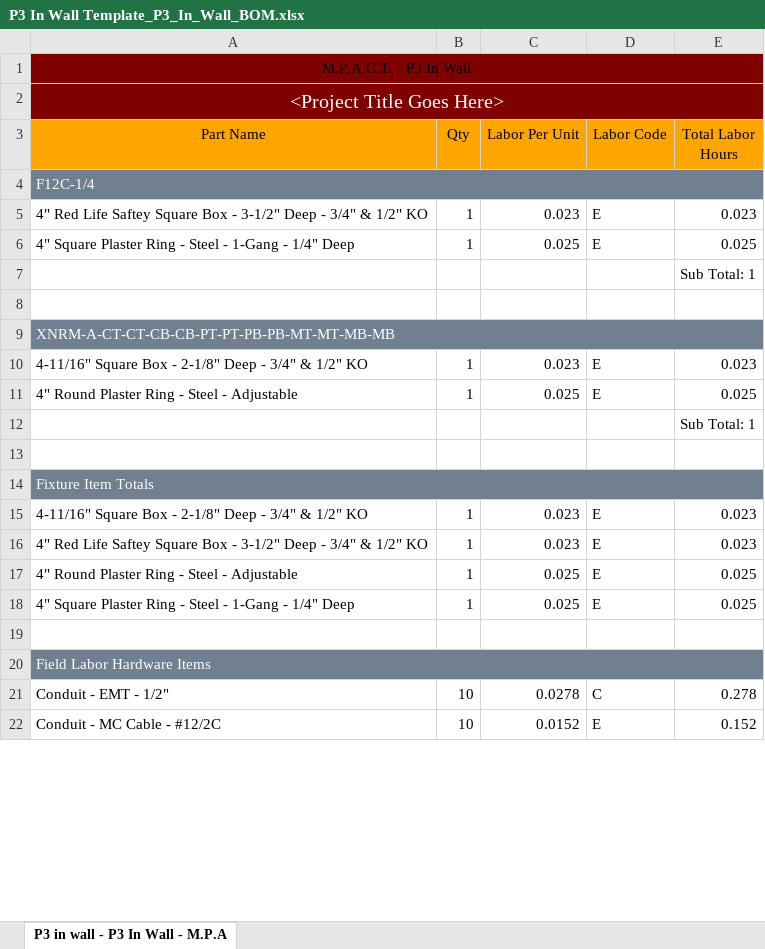
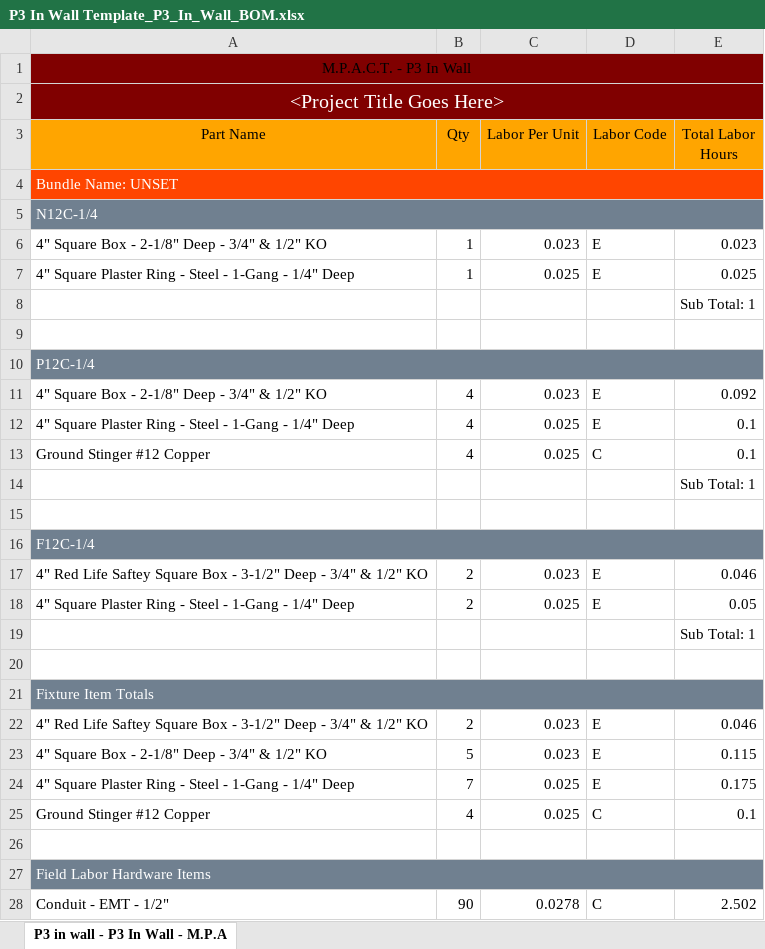
Before and after one commit to JPTomorrow/bluebeam-pthree-in-wall, an Excel workbook: bin/Debug/net5.0/win-x64/publish/P3 In Wall Template_P3_In_Wall_BOM.xlsx, sheet P3 in wall - P3 In Wall - M.P.A, drawn as a sheet; only a part is shown; values as stored, in another font and other column widths than the file's, no borders; removed rows and columns are numbered as before the commit, all else as after; the diff covers the shown part only; the diff names each change by its address in the sheet, - before the commit and + after, or states it on an @@ line.

```diff
--- a/bin/Debug/net5.0/win-x64/publish/P3 In Wall Template_P3_In_Wall_BOM.xlsx (sheet P3 in wall - P3 In Wall - M.P.A)
+++ b/bin/Debug/net5.0/win-x64/publish/P3 In Wall Template_P3_In_Wall_BOM.xlsx (sheet P3 in wall - P3 In Wall - M.P.A)
-A4 (Part Name): F12C-1/4
+A4 (Part Name): Bundle Name: UNSET
-A4:E4 fill: #708090
+A4:E4 fill: #FF4500
+row 5: N12C-1/4
-A6 (Part Name): 4" Red Life Saftey Square Box - 3-1/2" Deep -…
+A6 (Part Name): 4" Square Box - 2-1/8" Deep -…
-A10 (Part Name): XNRM-A-CT-CT-CB-CB-PT-PT-PB-PB-MT-MT-MB-MB
+A10 (Part Name): P12C-1/4
-A11 (Part Name): 4-11/16" Square Box…
+A11 (Part Name): 4" Square Box…
-B11 (Qty): 1
+B11 (Qty): 4
-E11 (Total Labor Hours): 0.023
+E11 (Total Labor Hours): 0.092
+row 12: 4" Square Plaster Ring - Steel - 1-Gang - 1/4" Deep | 4 | 0.025 | E | 0.1
+row 13: Ground Stinger #12 Copper | 4 | 0.025 | C | 0.1
+row 14:  |  |  |  | Sub Total: 1
-row 15: 4" Round Plaster Ring - Steel - Adjustable | 1 | 0.025 | E | 0.025
+row 15: (empty)
+row 16: F12C-1/4
+row 17: 4" Red Life Saftey Square Box - 3-1/2" Deep - 3/4" & 1/2" KO | 2 | 0.023 | E | 0.046
+row 18: 4" Square Plaster Ring - Steel - 1-Gang - 1/4" Deep | 2 | 0.025 | E | 0.05
-row 15: 4-11/16" Square Box - 2-1/8" Deep - 3/4" & 1/2" KO | 1 | 0.023 | E | 0.023
-B22 (Qty): 1
+B22 (Qty): 2
-E22 (Total Labor Hours): 0.023
+E22 (Total Labor Hours): 0.046
-row 17: 4" Round Plaster Ring - Steel - Adjustable | 1 | 0.025 | E | 0.025
+row 23: 4" Square Box - 2-1/8" Deep - 3/4" & 1/2" KO | 5 | 0.023 | E | 0.115
-B24 (Qty): 1
+B24 (Qty): 7
-E24 (Total Labor Hours): 0.025
+E24 (Total Labor Hours): 0.175
+row 25: Ground Stinger #12 Copper | 4 | 0.025 | C | 0.1
-B28 (Qty): 10
+B28 (Qty): 90
-E28 (Total Labor Hours): 0.278
+E28 (Total Labor Hours): 2.502
-row 22: Conduit - MC Cable - #12/2C | 10 | 0.0152 | E | 0.152
```
Also changed, not shown: 9 edited cells elsewhere in this sheet, 14 other files.
